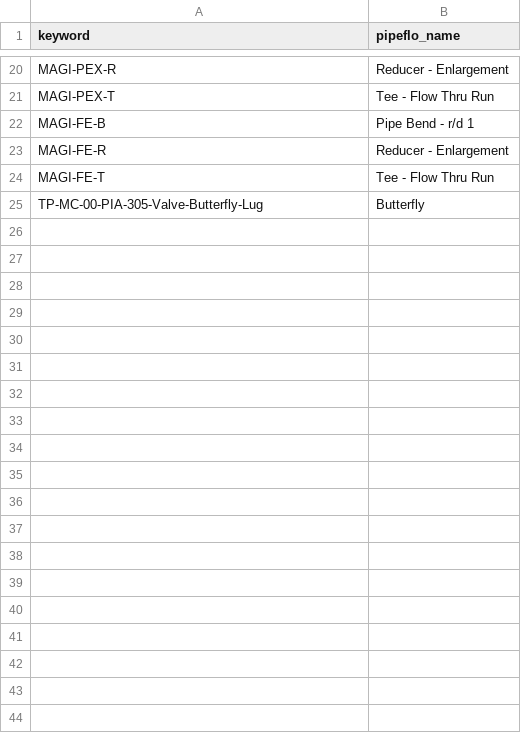
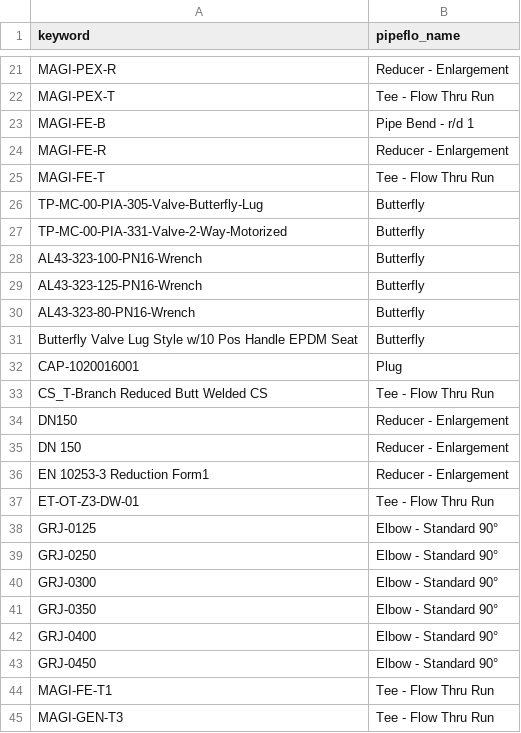
Before and after one commit to emirmakarakas/Revit-PipeFlo-Workflow, a CSV file: fitting_map.csv, drawn as a sheet; only a part is shown, gaps mark what is left out; the diff covers the shown part only; the diff names each change by its address in the sheet, - before the commit and + after, or states it on an @@ line.

Commit message:
updated map

```diff
--- a/fitting_map.csv
+++ b/fitting_map.csv
+row 27: TP-MC-00-PIA-331-Valve-2-Way-Motorized | Butterfly
+row 28: AL43-323-100-PN16-Wrench | Butterfly
+row 29: AL43-323-125-PN16-Wrench | Butterfly
+row 30: AL43-323-80-PN16-Wrench | Butterfly
+row 31: Butterfly Valve Lug Style w/10 Pos Handle EPDM Seat | Butterfly
+row 32: CAP-1020016001 | Plug
+row 33: CS_T-Branch Reduced Butt Welded CS | Tee - Flow Thru Run
+row 34: DN150 | Reducer - Enlargement
+row 35: DN 150 | Reducer - Enlargement
+row 36: EN 10253-3 Reduction Form1 | Reducer - Enlargement
+row 37: ET-OT-Z3-DW-01 | Tee - Flow Thru Run
+row 38: GRJ-0125 | Elbow - Standard 90°
+row 39: GRJ-0250 | Elbow - Standard 90°
+row 40: GRJ-0300 | Elbow - Standard 90°
+row 41: GRJ-0350 | Elbow - Standard 90°
+row 42: GRJ-0400 | Elbow - Standard 90°
+row 43: GRJ-0450 | Elbow - Standard 90°
+row 44: MAGI-FE-T1 | Tee - Flow Thru Run
+row 45: MAGI-GEN-T3 | Tee - Flow Thru Run
```
Also changed, not shown: 13 added rows and 1 moved row elsewhere in this file.
